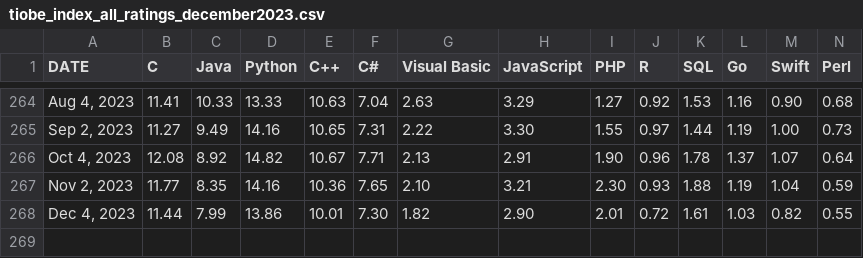
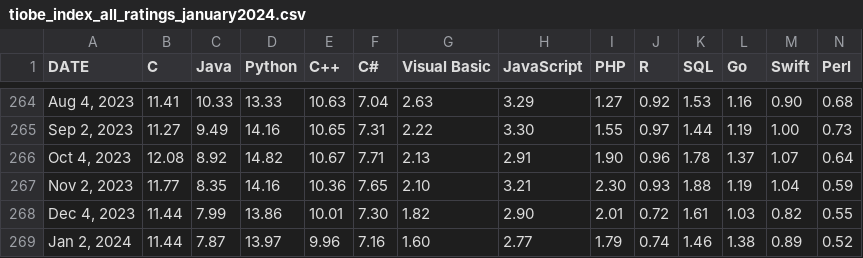
Before and after one commit to toUpperCase78/tiobe-index-ratings, a CSV file: tiobe_index_all_ratings_january2024.csv (was tiobe_index_all_ratings_december2023.csv), drawn as a sheet; only a part is shown, gaps mark what is left out; rows hold the shown columns only; the diff names each change by its address in the sheet, - before the commit and + after, or states it on an @@ line.

Commit message:
TIOBE Index All Ratings - January 2024

```diff
--- a/tiobe_index_all_ratings_december2023.csv
+++ b/tiobe_index_all_ratings_january2024.csv
+row 269: Jan 2, 2024 | 11.44 | 7.87 | 13.97 | 9.96 | 7.16 | 1.60 | 2.77 | 1.79 | 0.74 | 1.46 | 1.38 | 0.89 | 0.52
```
